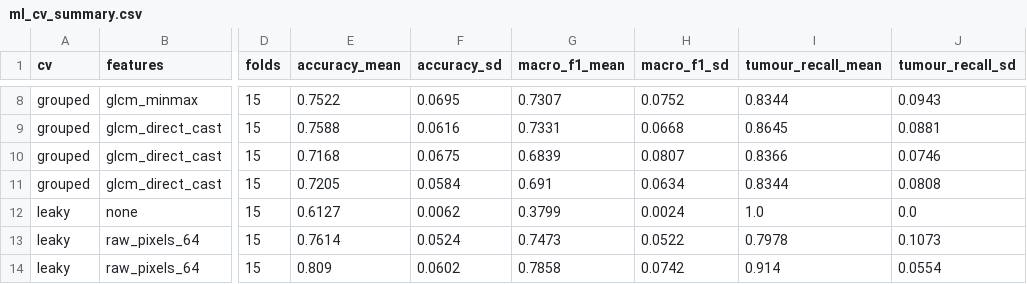
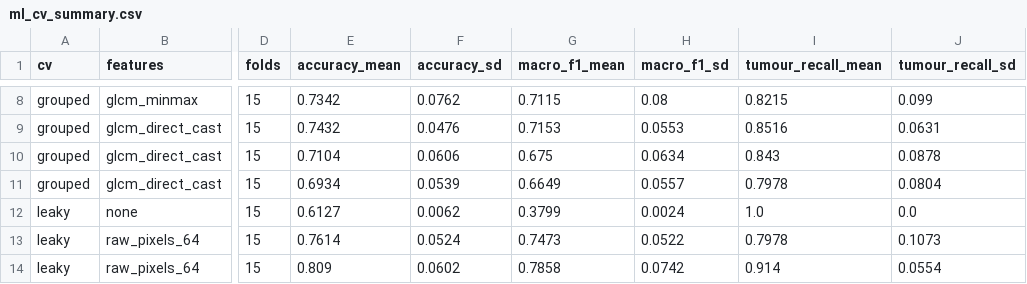
Before and after one commit to maryam843/parallel-mri-image-pipeline, a CSV file: results/ml_cv_summary.csv, drawn as a sheet; only a part is shown, gaps mark what is left out; the diff covers the shown part only; the diff names each change by its address in the sheet, - before the commit and + after, or states it on an @@ line.

```diff
--- a/results/ml_cv_summary.csv
+++ b/results/ml_cv_summary.csv
-E8 (accuracy_mean): 0.7522
+E8 (accuracy_mean): 0.7342
-F8 (accuracy_sd): 0.0695
+F8 (accuracy_sd): 0.0762
-G8 (macro_f1_mean): 0.7307
+G8 (macro_f1_mean): 0.7115
-H8 (macro_f1_sd): 0.0752
+H8 (macro_f1_sd): 0.08
-I8 (tumour_recall_mean): 0.8344
+I8 (tumour_recall_mean): 0.8215
-J8 (tumour_recall_sd): 0.0943
+J8 (tumour_recall_sd): 0.099
-E9 (accuracy_mean): 0.7588
+E9 (accuracy_mean): 0.7432
-F9 (accuracy_sd): 0.0616
+F9 (accuracy_sd): 0.0476
-G9 (macro_f1_mean): 0.7331
+G9 (macro_f1_mean): 0.7153
-H9 (macro_f1_sd): 0.0668
+H9 (macro_f1_sd): 0.0553
-I9 (tumour_recall_mean): 0.8645
+I9 (tumour_recall_mean): 0.8516
-J9 (tumour_recall_sd): 0.0881
+J9 (tumour_recall_sd): 0.0631
-E10 (accuracy_mean): 0.7168
+E10 (accuracy_mean): 0.7104
-F10 (accuracy_sd): 0.0675
+F10 (accuracy_sd): 0.0606
-G10 (macro_f1_mean): 0.6839
+G10 (macro_f1_mean): 0.675
-H10 (macro_f1_sd): 0.0807
+H10 (macro_f1_sd): 0.0634
-I10 (tumour_recall_mean): 0.8366
+I10 (tumour_recall_mean): 0.843
-J10 (tumour_recall_sd): 0.0746
+J10 (tumour_recall_sd): 0.0878
-E11 (accuracy_mean): 0.7205
+E11 (accuracy_mean): 0.6934
-F11 (accuracy_sd): 0.0584
+F11 (accuracy_sd): 0.0539
-G11 (macro_f1_mean): 0.691
+G11 (macro_f1_mean): 0.6649
-H11 (macro_f1_sd): 0.0634
+H11 (macro_f1_sd): 0.0557
-I11 (tumour_recall_mean): 0.8344
+I11 (tumour_recall_mean): 0.7978
-J11 (tumour_recall_sd): 0.0808
+J11 (tumour_recall_sd): 0.0804
```
Also changed, not shown: 30 edited cells elsewhere in this file, results/ml_cv_folds.csv, 4 other files.
